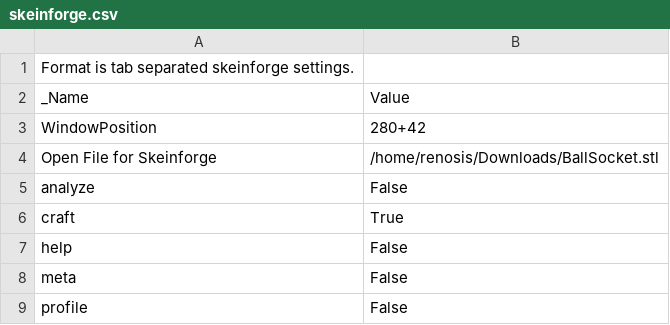
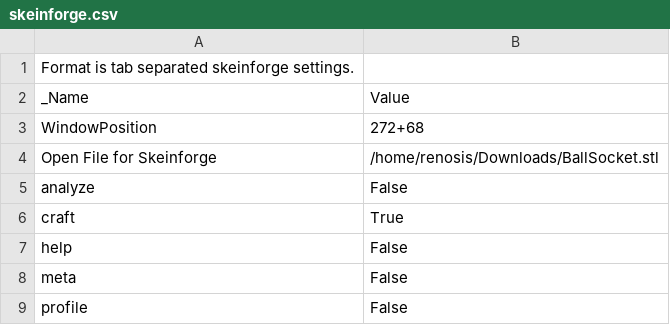
Before and after one commit to algspd/asimov, a CSV file: impresoras/daneel/dot-skeinforge/profiles/extrusion/Pieza estructural/skeinforge.csv, drawn as a sheet.

```diff
--- a/impresoras/daneel/dot-skeinforge/profiles/extrusion/Pieza estructural/skeinforge.csv
+++ b/impresoras/daneel/dot-skeinforge/profiles/extrusion/Pieza estructural/skeinforge.csv
@@ -2,3 +2,3 @@ Format is tab separated skeinforge settings.
 _Name                          	Value
-WindowPosition	280+42
+WindowPosition	272+68
 Open File for Skeinforge	/home/renosis/Downloads/BallSocket.stl
```
Also changed, not shown: impresoras/daneel/dot-skeinforge/profiles/extrusion/Pieza estructural/multiply.csv, impresoras/ester/dot-skeinforge/profiles/extrusion/Pieza solida/speed.csv, 16 other files.
